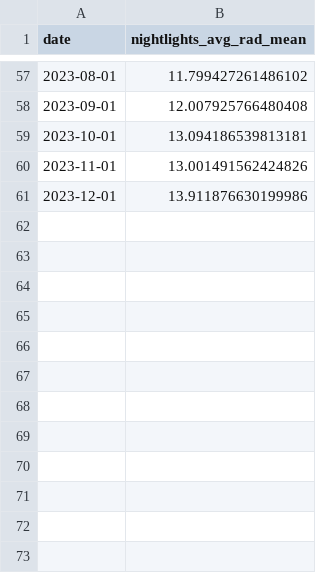
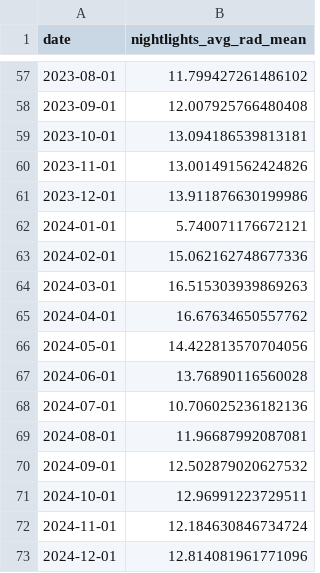
Before and after one commit to mustafansiddiqi/dap_final_project, a CSV file: data/lahore_viirs_nightlights_monthly_2019_2023.csv, drawn as a sheet; only a part is shown, gaps mark what is left out.

```diff
--- a/data/lahore_viirs_nightlights_monthly_2019_2023.csv
+++ b/data/lahore_viirs_nightlights_monthly_2019_2023.csv
@@ -61 +61,13 @@ date,nightlights_avg_rad_mean
 2023-12-01,13.911876630199986
+2024-01-01,5.740071176672121
+2024-02-01,15.062162748677336
+2024-03-01,16.515303939869263
+2024-04-01,16.67634650557762
+2024-05-01,14.422813570704056
+2024-06-01,13.76890116560028
+2024-07-01,10.706025236182136
+2024-08-01,11.96687992087081
+2024-09-01,12.502879020627532
+2024-10-01,12.96991223729511
+2024-11-01,12.184630846734724
+2024-12-01,12.814081961771096
```
Also changed, not shown: data/lahore_ndvi_monthly_2019_2023.csv, 2 other files.
